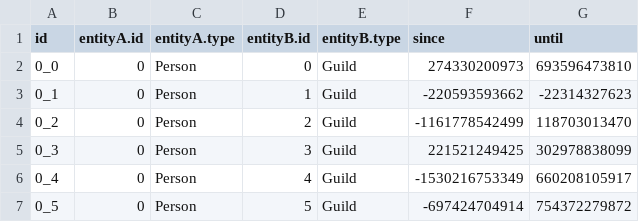
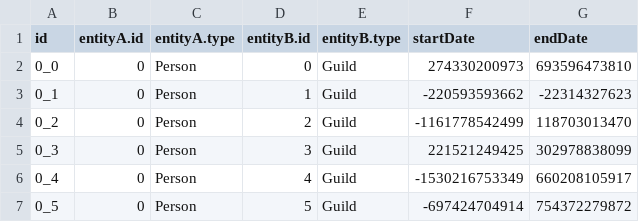
Before and after one commit to YANG-DB/yang-db, a CSV file: docs/tutorial/sample/dragons/csv/MembersOfGuilds.csv, drawn as a sheet; only a part is shown.

```diff
--- a/docs/tutorial/sample/dragons/csv/MembersOfGuilds.csv
+++ b/docs/tutorial/sample/dragons/csv/MembersOfGuilds.csv
@@ -1,2 +1,2 @@
-"id","entityA.id","entityA.type","entityB.id","entityB.type","since","until"
+"id","entityA.id","entityA.type","entityB.id","entityB.type","startDate","endDate"
 "0_0","0","Person","0","Guild","274330200973","693596473810"
```
Also changed, not shown: docs/tutorial/sample/dragons/csv/Fire.csv, docs/tutorial/sample/dragons/csv/Freeze.csv, 15 other files.
